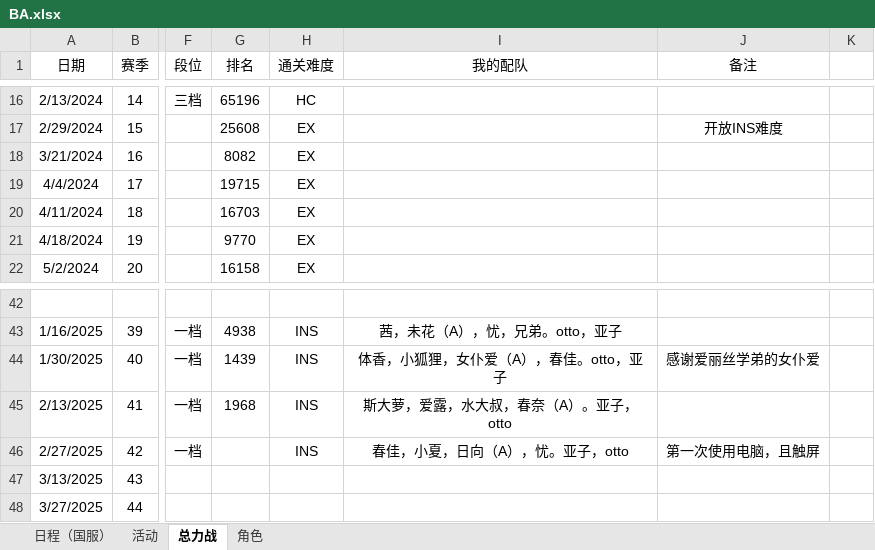
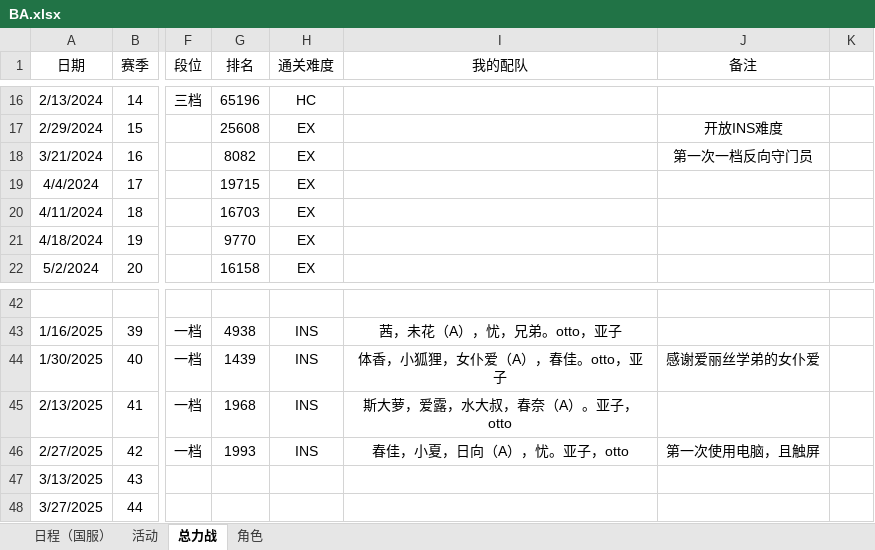
Before and after one commit to Yanagiha-Mizuumi/yanagiha.github.io, an Excel workbook: files/BA.xlsx, sheet 总力战, drawn as a sheet; only a part is shown, gaps mark what is left out; values as stored, in another font and other column widths than the file's, no borders; the diff names each change by its address in the sheet, - before the commit and + after, or states it on an @@ line.

```diff
--- a/files/BA.xlsx (sheet 总力战)
+++ b/files/BA.xlsx (sheet 总力战)
-J18 (备注): (empty)
+J18 (备注): 第一次一档反向守门员
-G46 (排名): (empty)
+G46 (排名): 1993
```
